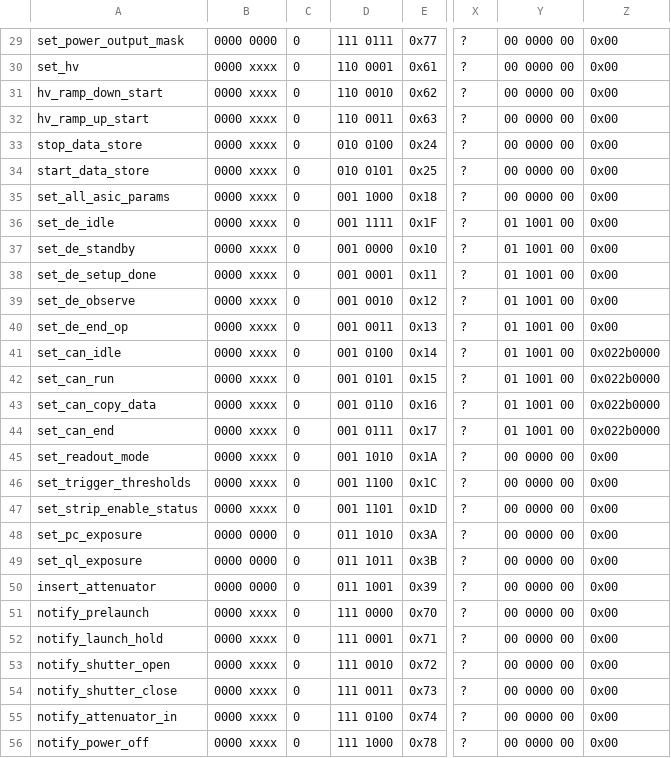
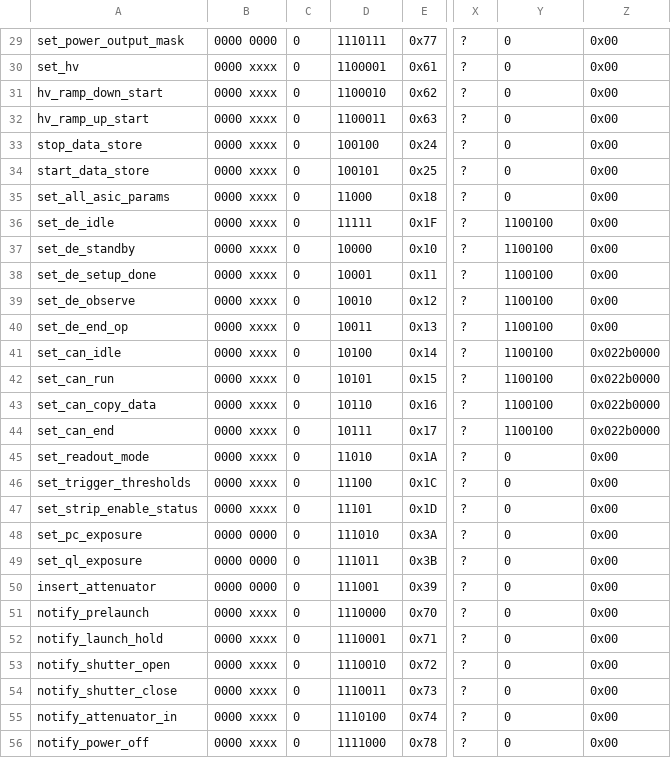
Before and after one commit to foxsi/foxsi4-commands, a CSV file: command_deck.csv, drawn as a sheet; only a part is shown, gaps mark what is left out; the diff covers the shown part only; the diff names each change by its address in the sheet, - before the commit and + after, or states it on an @@ line.

```diff
--- a/command_deck.csv
+++ b/command_deck.csv
-D29: 111 0111
+D29: 1110111
-Y29:Y35: 00 0000 00
+Y29:Y35: 0
-D30: 110 0001
+D30: 1100001
-D31: 110 0010
+D31: 1100010
-D32: 110 0011
+D32: 1100011
-D33: 010 0100
+D33: 100100
-D34: 010 0101
+D34: 100101
-D35: 001 1000
+D35: 11000
-D36: 001 1111
+D36: 11111
-Y36:Y44: 01 1001 00
+Y36:Y44: 1100100
-D37: 001 0000
+D37: 10000
-D38: 001 0001
+D38: 10001
-D39: 001 0010
+D39: 10010
-D40: 001 0011
+D40: 10011
-D41: 001 0100
+D41: 10100
-D42: 001 0101
+D42: 10101
-D43: 001 0110
+D43: 10110
-D44: 001 0111
+D44: 10111
-D45: 001 1010
+D45: 11010
-Y45:Y56: 00 0000 00
+Y45:Y56: 0
-D46: 001 1100
+D46: 11100
-D47: 001 1101
+D47: 11101
-D48: 011 1010
+D48: 111010
-D49: 011 1011
+D49: 111011
-D50: 011 1001
+D50: 111001
-D51: 111 0000
+D51: 1110000
-D52: 111 0001
+D52: 1110001
-D53: 111 0010
+D53: 1110010
-D54: 111 0011
+D54: 1110011
-D55: 111 0100
+D55: 1110100
-D56: 111 1000
+D56: 1111000
```
Also changed, not shown: 1 added row, 1 removed row and 50 edited cells elsewhere in this file, 3 other files.
